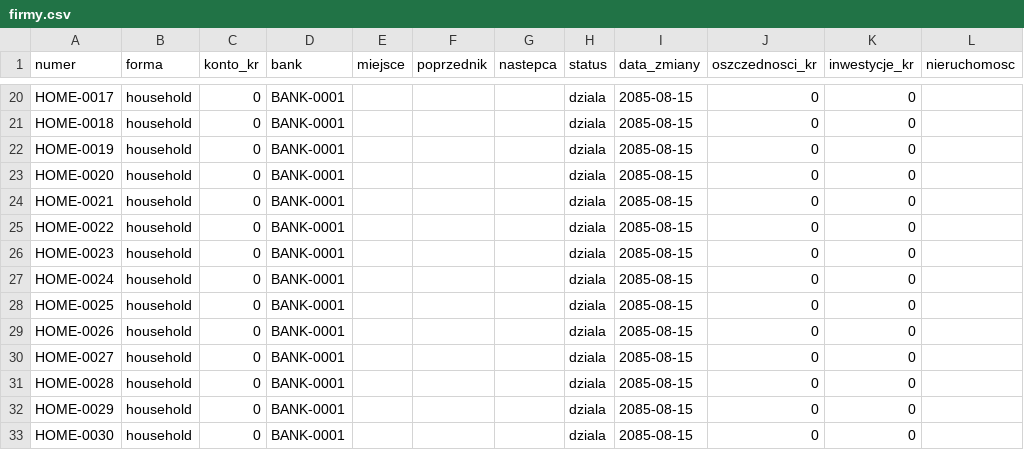
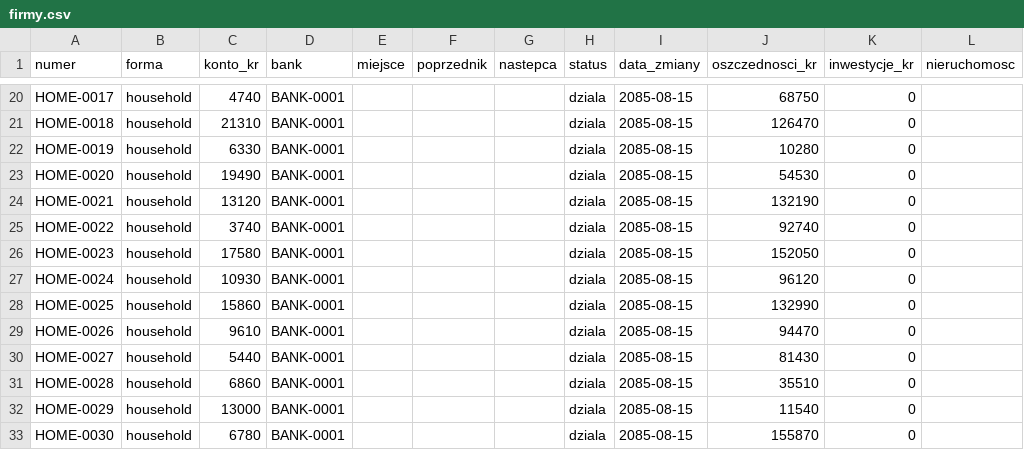
Before and after one commit to himikogalaxy/himiko, a CSV file: firmy.csv, drawn as a sheet; only a part is shown, gaps mark what is left out; the diff covers the shown part only; the diff names each change by its address in the sheet, - before the commit and + after, or states it on an @@ line.

```diff
--- a/firmy.csv
+++ b/firmy.csv
-C20 (konto_kr): 0
+C20 (konto_kr): 4740
-J20 (oszczednosci_kr): 0
+J20 (oszczednosci_kr): 68750
-C21 (konto_kr): 0
+C21 (konto_kr): 21310
-J21 (oszczednosci_kr): 0
+J21 (oszczednosci_kr): 126470
-C22 (konto_kr): 0
+C22 (konto_kr): 6330
-J22 (oszczednosci_kr): 0
+J22 (oszczednosci_kr): 10280
-C23 (konto_kr): 0
+C23 (konto_kr): 19490
-J23 (oszczednosci_kr): 0
+J23 (oszczednosci_kr): 54530
-C24 (konto_kr): 0
+C24 (konto_kr): 13120
-J24 (oszczednosci_kr): 0
+J24 (oszczednosci_kr): 132190
-C25 (konto_kr): 0
+C25 (konto_kr): 3740
-J25 (oszczednosci_kr): 0
+J25 (oszczednosci_kr): 92740
-C26 (konto_kr): 0
+C26 (konto_kr): 17580
-J26 (oszczednosci_kr): 0
+J26 (oszczednosci_kr): 152050
-C27 (konto_kr): 0
+C27 (konto_kr): 10930
-J27 (oszczednosci_kr): 0
+J27 (oszczednosci_kr): 96120
-C28 (konto_kr): 0
+C28 (konto_kr): 15860
-J28 (oszczednosci_kr): 0
+J28 (oszczednosci_kr): 132990
-C29 (konto_kr): 0
+C29 (konto_kr): 9610
-J29 (oszczednosci_kr): 0
+J29 (oszczednosci_kr): 94470
-C30 (konto_kr): 0
+C30 (konto_kr): 5440
-J30 (oszczednosci_kr): 0
+J30 (oszczednosci_kr): 81430
-C31 (konto_kr): 0
+C31 (konto_kr): 6860
-J31 (oszczednosci_kr): 0
+J31 (oszczednosci_kr): 35510
-C32 (konto_kr): 0
+C32 (konto_kr): 13000
-J32 (oszczednosci_kr): 0
+J32 (oszczednosci_kr): 11540
-C33 (konto_kr): 0
+C33 (konto_kr): 6780
-J33 (oszczednosci_kr): 0
+J33 (oszczednosci_kr): 155870
```
Also changed, not shown: 32 edited cells elsewhere in this file, zasady_ekonomii.csv.
